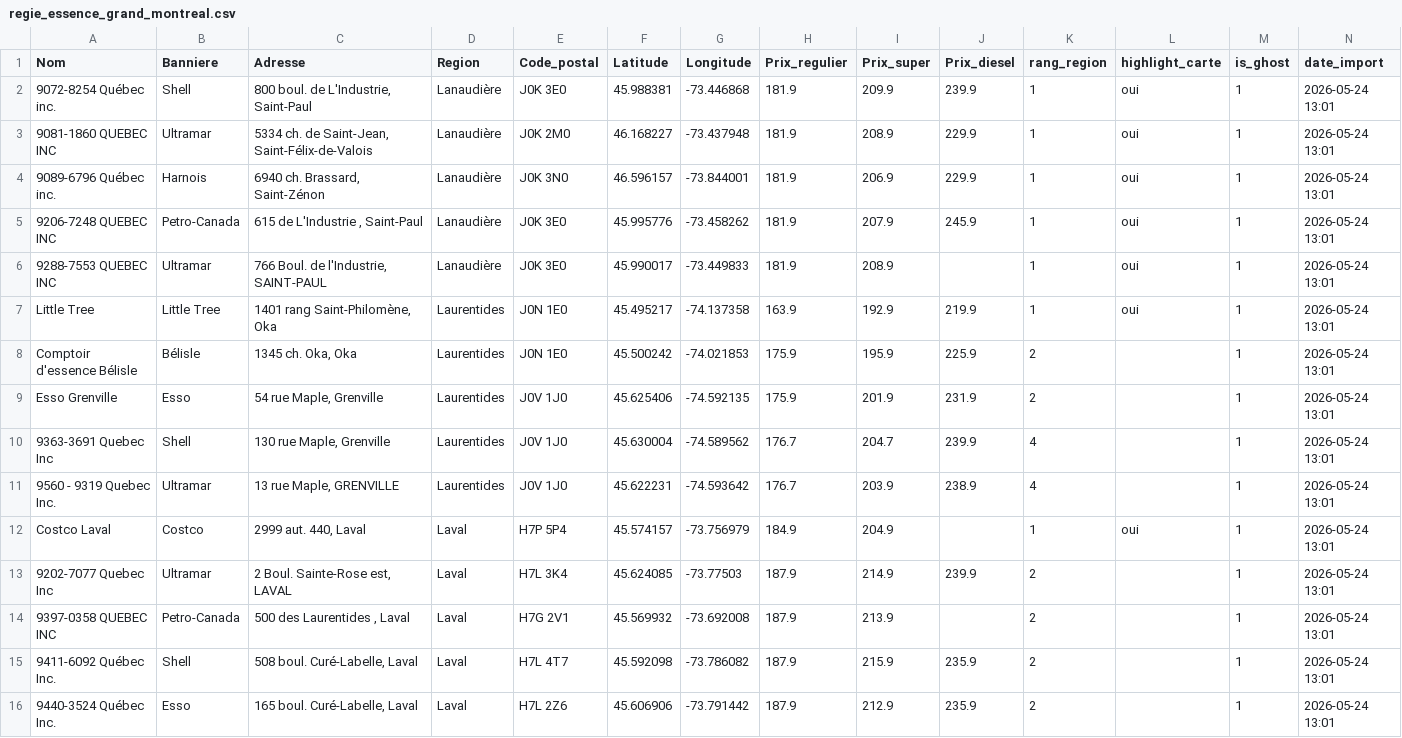
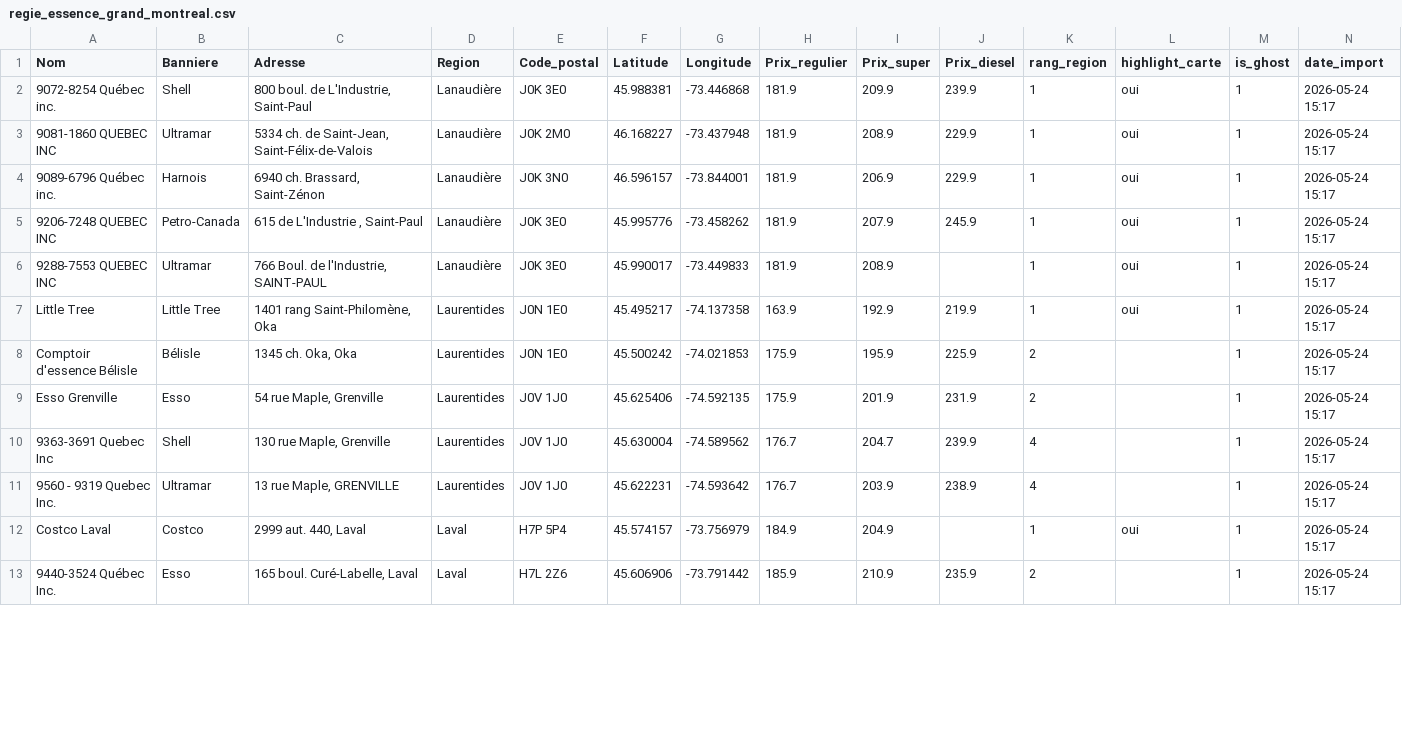
Before and after one commit to emclavel/regie-essence-quebec-data, a CSV file: data/regie_essence_grand_montreal.csv, drawn as a sheet; only a part is shown; the diff covers the shown part only.

```diff
--- a/data/regie_essence_grand_montreal.csv
+++ b/data/regie_essence_grand_montreal.csv
@@ -1,16 +1,13 @@
 Nom,Banniere,Adresse,Region,Code_postal,Latitude,Longitude,Prix_regulier,Prix_super,Prix_diesel,rang_region,highlight_carte,is_ghost,date_import
-9072-8254 Québec inc.,Shell,"800 boul. de L'Industrie, Saint-Paul",Lanaudière,J0K 3E0,45.988381,-73.446868,181.9,209.9,239.9,1,oui,1,2026-05-24 13:01
-9081-1860 QUEBEC INC,Ultramar,"5334 ch. de Saint-Jean, Saint-Félix-de-Valois",Lanaudière,J0K 2M0,46.168227,-73.437948,181.9,208.9,229.9,1,oui,1,2026-05-24 13:01
-9089-6796 Québec inc.,Harnois,"6940 ch. Brassard, Saint-Zénon",Lanaudière,J0K 3N0,46.596157,-73.844001,181.9,206.9,229.9,1,oui,1,2026-05-24 13:01
-9206-7248 QUEBEC INC,Petro-Canada,"615 de L'Industrie , Saint-Paul",Lanaudière,J0K 3E0,45.995776,-73.458262,181.9,207.9,245.9,1,oui,1,2026-05-24 13:01
-9288-7553 QUEBEC INC,Ultramar,"766 Boul. de l'Industrie, SAINT-PAUL",Lanaudière,J0K 3E0,45.990017,-73.449833,181.9,208.9,,1,oui,1,2026-05-24 13:01
-Little Tree,Little Tree,"1401 rang Saint-Philomène, Oka",Laurentides,J0N 1E0,45.495217,-74.137358,163.9,192.9,219.9,1,oui,1,2026-05-24 13:01
-Comptoir d'essence Bélisle,Bélisle,"1345 ch. Oka, Oka",Laurentides,J0N 1E0,45.500242,-74.021853,175.9,195.9,225.9,2,,1,2026-05-24 13:01
-Esso Grenville,Esso,"54 rue Maple, Grenville",Laurentides,J0V 1J0,45.625406,-74.592135,175.9,201.9,231.9,2,,1,2026-05-24 13:01
-9363-3691 Quebec Inc,Shell,"130 rue Maple, Grenville",Laurentides,J0V 1J0,45.630004,-74.589562,176.7,204.7,239.9,4,,1,2026-05-24 13:01
-9560 - 9319 Quebec Inc.,Ultramar,"13 rue Maple, GRENVILLE",Laurentides,J0V 1J0,45.622231,-74.593642,176.7,203.9,238.9,4,,1,2026-05-24 13:01
-Costco Laval,Costco,"2999 aut. 440, Laval",Laval,H7P 5P4,45.574157,-73.756979,184.9,204.9,,1,oui,1,2026-05-24 13:01
-9202-7077 Quebec Inc,Ultramar,"2 Boul. Sainte-Rose est, LAVAL",Laval,H7L 3K4,45.624085,-73.77503,187.9,214.9,239.9,2,,1,2026-05-24 13:01
-9397-0358 QUEBEC INC,Petro-Canada,"500 des Laurentides , Laval",Laval,H7G 2V1,45.569932,-73.692008,187.9,213.9,,2,,1,2026-05-24 13:01
-9411-6092 Québec Inc.,Shell,"508 boul. Curé-Labelle, Laval",Laval,H7L 4T7,45.592098,-73.786082,187.9,215.9,235.9,2,,1,2026-05-24 13:01
-9440-3524 Québec Inc.,Esso,"165 boul. Curé-Labelle, Laval",Laval,H7L 2Z6,45.606906,-73.791442,187.9,212.9,235.9,2,,1,2026-05-24 13:01
+9072-8254 Québec inc.,Shell,"800 boul. de L'Industrie, Saint-Paul",Lanaudière,J0K 3E0,45.988381,-73.446868,181.9,209.9,239.9,1,oui,1,2026-05-24 15:17
+9081-1860 QUEBEC INC,Ultramar,"5334 ch. de Saint-Jean, Saint-Félix-de-Valois",Lanaudière,J0K 2M0,46.168227,-73.437948,181.9,208.9,229.9,1,oui,1,2026-05-24 15:17
+9089-6796 Québec inc.,Harnois,"6940 ch. Brassard, Saint-Zénon",Lanaudière,J0K 3N0,46.596157,-73.844001,181.9,206.9,229.9,1,oui,1,2026-05-24 15:17
+9206-7248 QUEBEC INC,Petro-Canada,"615 de L'Industrie , Saint-Paul",Lanaudière,J0K 3E0,45.995776,-73.458262,181.9,207.9,245.9,1,oui,1,2026-05-24 15:17
+9288-7553 QUEBEC INC,Ultramar,"766 Boul. de l'Industrie, SAINT-PAUL",Lanaudière,J0K 3E0,45.990017,-73.449833,181.9,208.9,,1,oui,1,2026-05-24 15:17
+Little Tree,Little Tree,"1401 rang Saint-Philomène, Oka",Laurentides,J0N 1E0,45.495217,-74.137358,163.9,192.9,219.9,1,oui,1,2026-05-24 15:17
+Comptoir d'essence Bélisle,Bélisle,"1345 ch. Oka, Oka",Laurentides,J0N 1E0,45.500242,-74.021853,175.9,195.9,225.9,2,,1,2026-05-24 15:17
+Esso Grenville,Esso,"54 rue Maple, Grenville",Laurentides,J0V 1J0,45.625406,-74.592135,175.9,201.9,231.9,2,,1,2026-05-24 15:17
+9363-3691 Quebec Inc,Shell,"130 rue Maple, Grenville",Laurentides,J0V 1J0,45.630004,-74.589562,176.7,204.7,239.9,4,,1,2026-05-24 15:17
+9560 - 9319 Quebec Inc.,Ultramar,"13 rue Maple, GRENVILLE",Laurentides,J0V 1J0,45.622231,-74.593642,176.7,203.9,238.9,4,,1,2026-05-24 15:17
+Costco Laval,Costco,"2999 aut. 440, Laval",Laval,H7P 5P4,45.574157,-73.756979,184.9,204.9,,1,oui,1,2026-05-24 15:17
+9440-3524 Québec Inc.,Esso,"165 boul. Curé-Labelle, Laval",Laval,H7L 2Z6,45.606906,-73.791442,185.9,210.9,235.9,2,,1,2026-05-24 15:17
```
Also changed, not shown: 5 added rows, 2 removed rows and 12 edited cells elsewhere in this file, data/regie_essence_estrie.csv, data/regie_essence_mauricie.csv, 3 other files.
